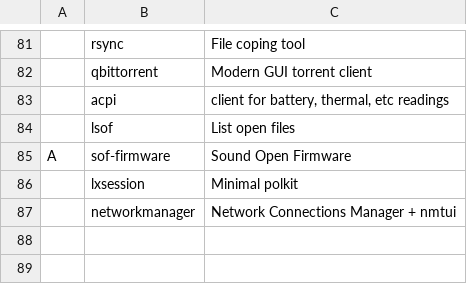
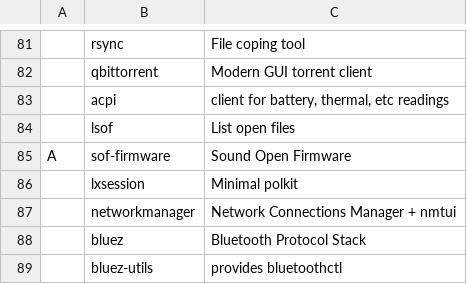
Before and after one commit to shubmehetre/LARBS, a CSV file: progs.csv, drawn as a sheet; only a part is shown, gaps mark what is left out; the diff names each change by its address in the sheet, - before the commit and + after, or states it on an @@ line.

Commit message:
bluetooth tools added. Service enabled.

```diff
--- a/progs.csv
+++ b/progs.csv
+row 88:  | bluez | Bluetooth Protocol Stack
+row 89:  | bluez-utils | provides bluetoothctl
```
Also changed, not shown: 1 other file.
